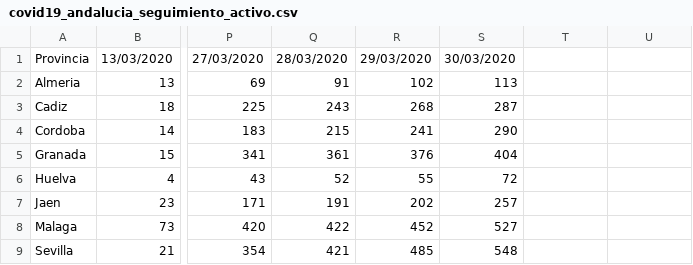
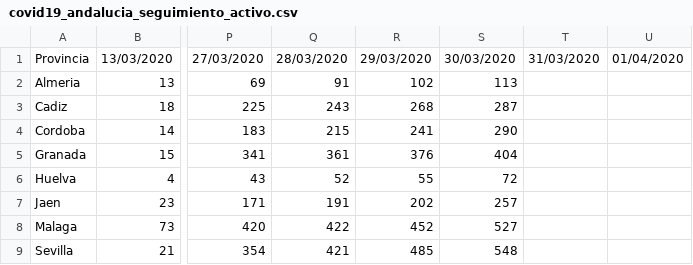
Before and after one commit to dajito/covid-19-andalucia, a CSV file: covid19_andalucia_seguimiento_activo.csv, drawn as a sheet; only a part is shown, gaps mark what is left out; the diff names each change by its address in the sheet, - before the commit and + after, or states it on an @@ line.

```diff
--- a/covid19_andalucia_seguimiento_activo.csv
+++ b/covid19_andalucia_seguimiento_activo.csv
-T1: (empty)
+T1: 31/03/2020
-U1: (empty)
+U1: 01/04/2020
```
Also changed, not shown: covid19_andalucia_curados.csv, covid19_andalucia_fallecimientos.csv, 4 other files.
